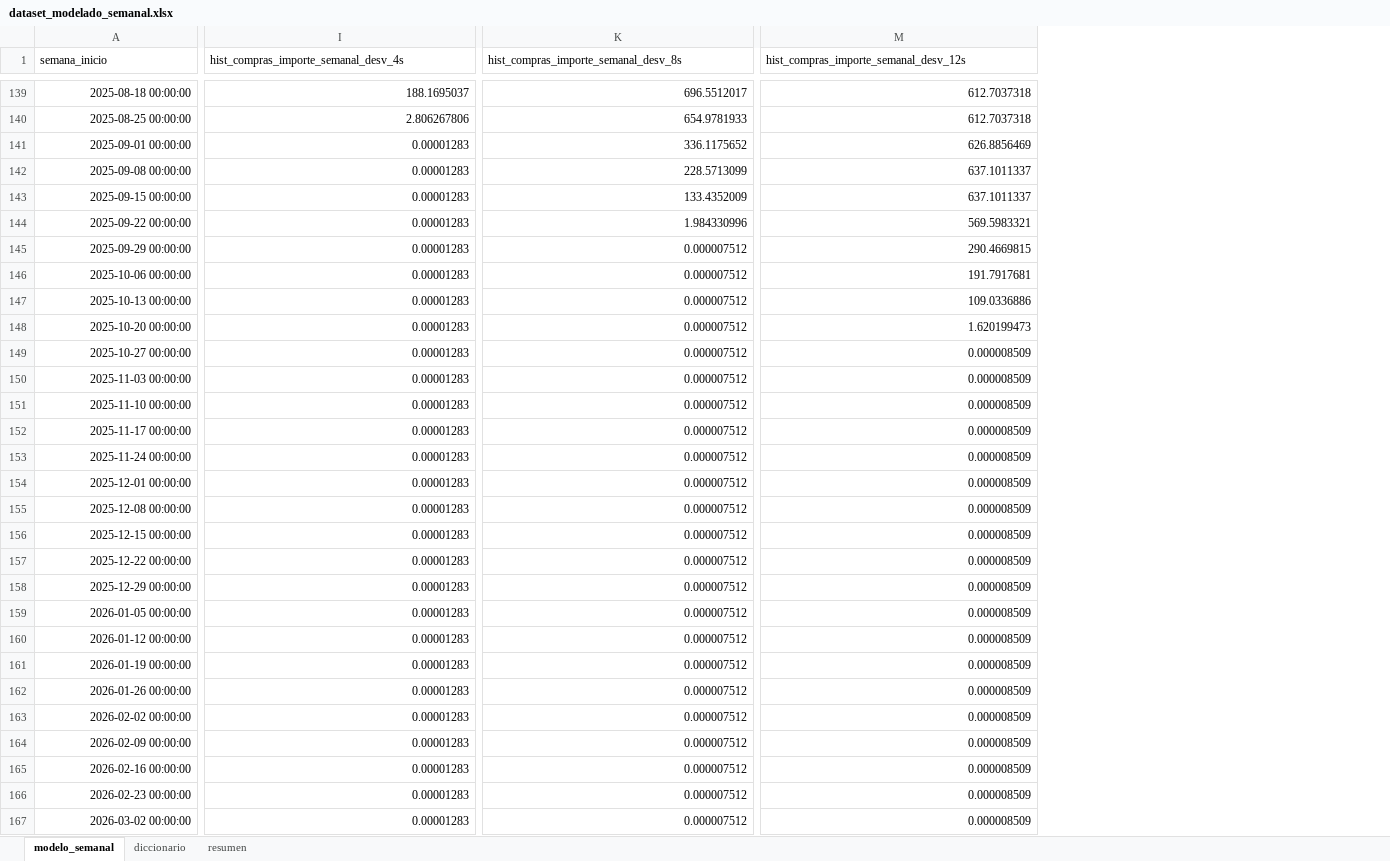
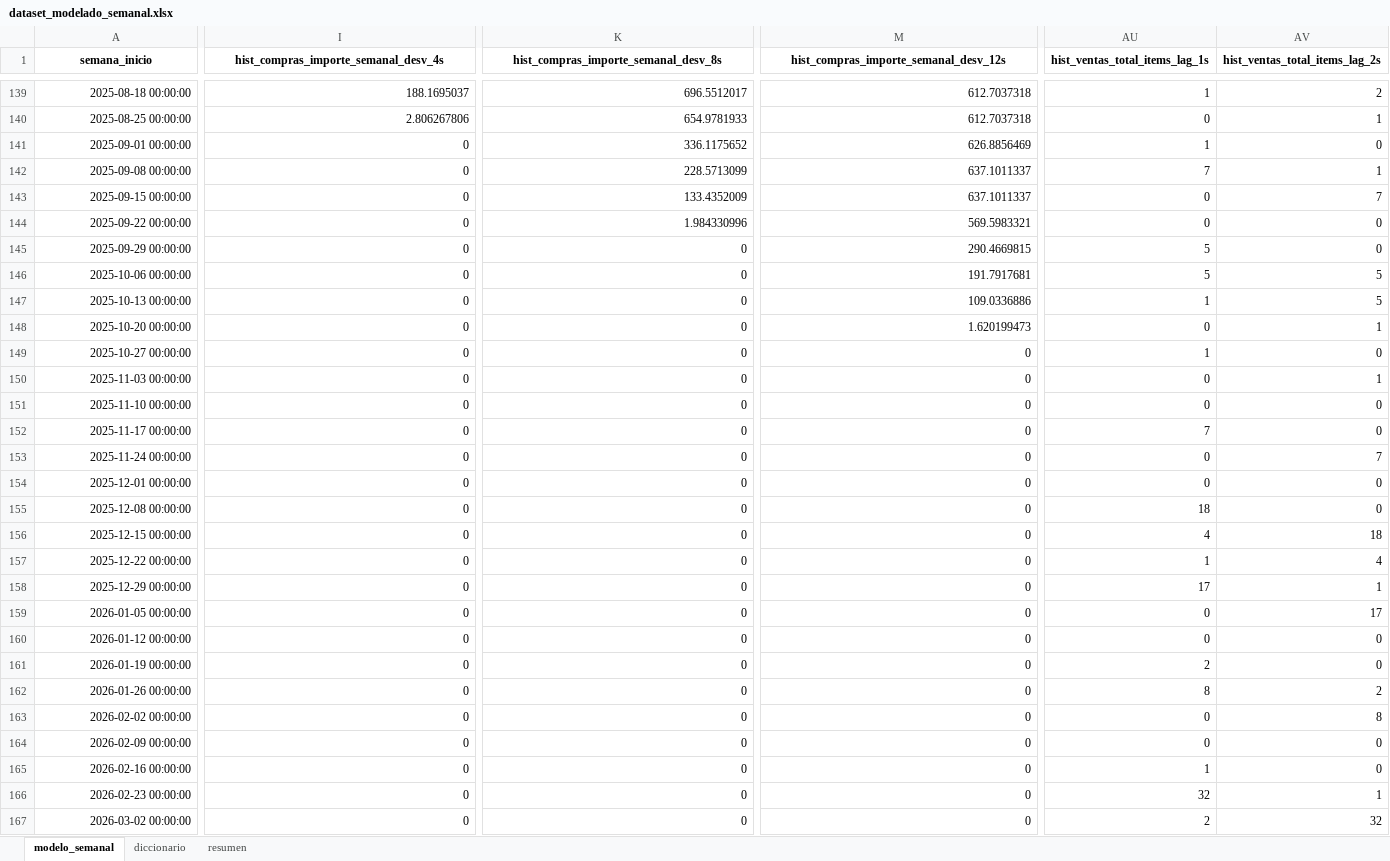
Before and after one commit to amartinezcsn/tesis, an Excel workbook: input/dataset_modelado_semanal.xlsx, sheet modelo_semanal, drawn as a sheet; only a part is shown, gaps mark what is left out; values as stored, in another font and other column widths than the file's, no borders; the diff covers the shown part only; the diff names each change by its address in the sheet, - before the commit and + after, or states it on an @@ line.

Commit message:
perfi semanal

```diff
--- a/input/dataset_modelado_semanal.xlsx (sheet modelo_semanal)
+++ b/input/dataset_modelado_semanal.xlsx (sheet modelo_semanal)
+column AU (hist_ventas_total_items_lag_1s), rows 139-167: 1 | 0 | 1 | 7 | 0 | 0 | 5 | 5 | 1 | 0 | 1 | 0 | 0 | 7 | 0 | 0 | 18 | 4 | 1 | 17 | 0 | 0 | 2 | 8 | 0 | 0 | 1 | 32 | 2
+column AV (hist_ventas_total_items_lag_2s), rows 139-167: 2 | 1 | 0 | 1 | 7 | 0 | 0 | 5 | 5 | 1 | 0 | 1 | 0 | 0 | 7 | 0 | 0 | 18 | 4 | 1 | 17 | 0 | 0 | 2 | 8 | 0 | 0 | 1 | 32
@@ A1:M1 bold: off → on, alignment: left → center @@
-I141:I167: 0.00001283
+I141:I167: 0
-K145:K167: 0.000007512
+K145:K167: 0
-M149:M167: 0.000008509
+M149:M167: 0
```
Also changed, not shown: 53 added columns, 36 edited cells and cell formats elsewhere in this sheet, sheet diccionario, sheet resumen, input/dataset_maestro_semanal.xlsx, output/semanal/01_perfil_semanal.xlsx, 24 other files.
